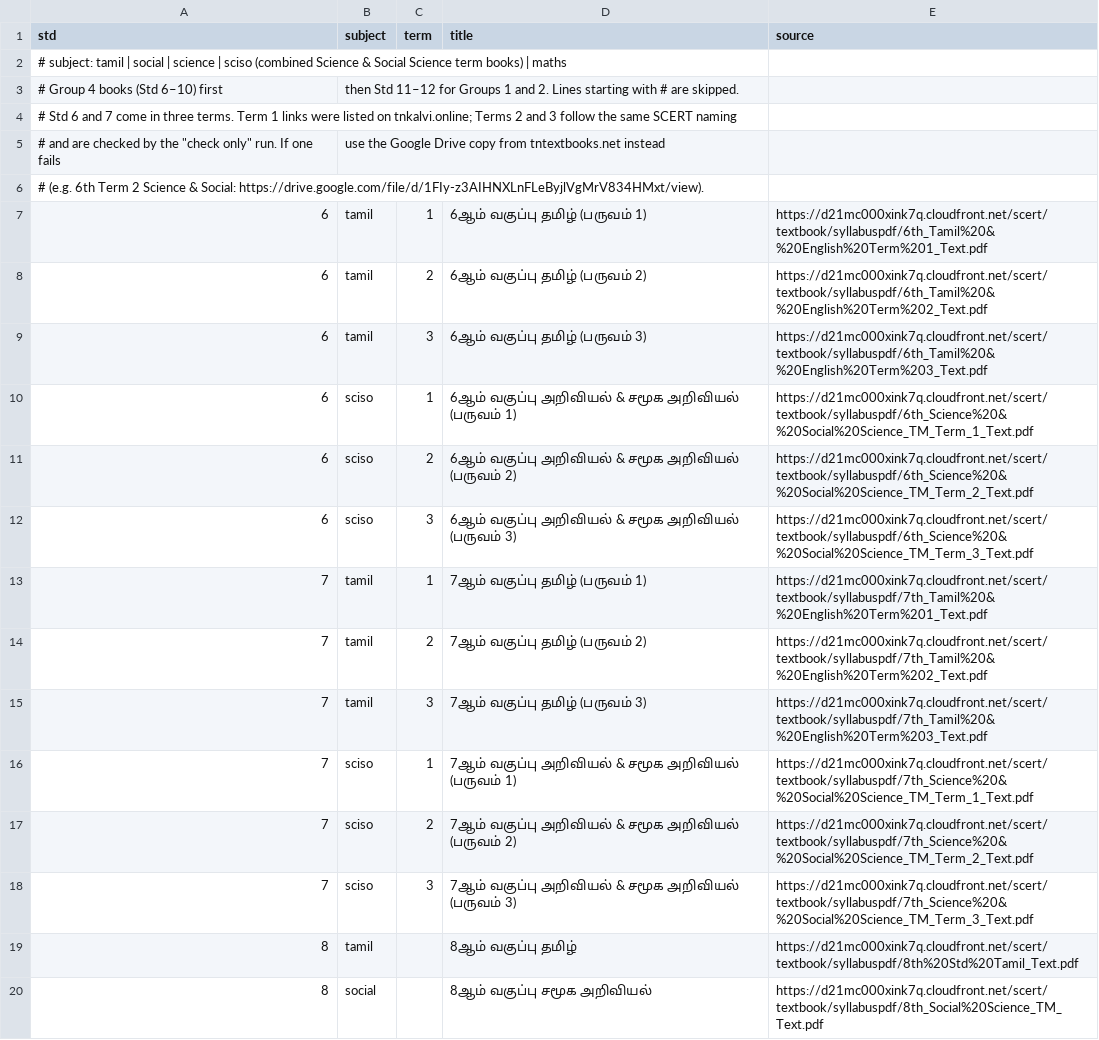
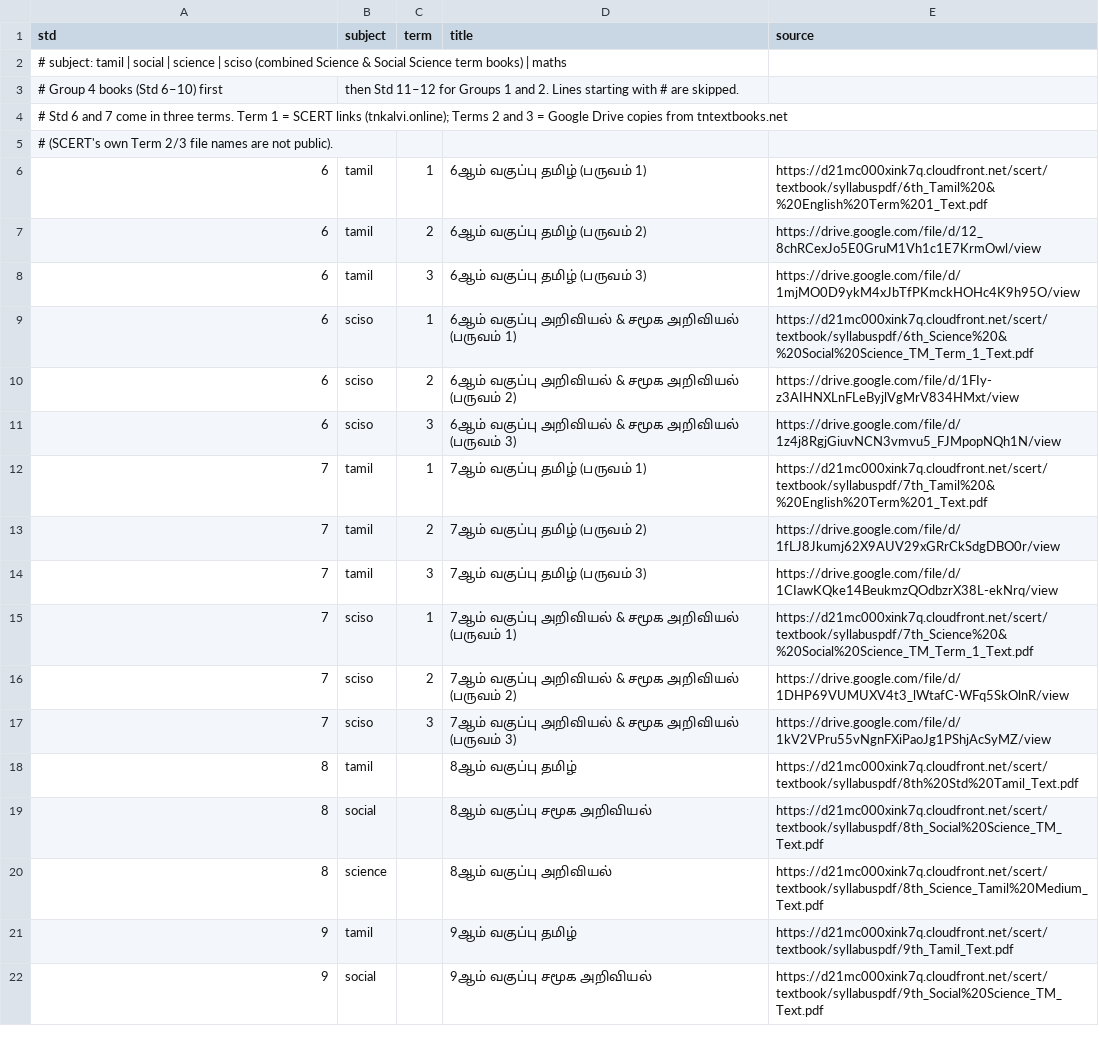
Before and after one commit to Manikalai/tnpsc-prep, a CSV file: textbooks/manifest.csv, drawn as a sheet; only a part is shown; the shorter side is filled out with more unchanged rows.

```diff
--- a/textbooks/manifest.csv
+++ b/textbooks/manifest.csv
@@ -3,17 +3,16 @@ std,subject,term,title,source
 # Group 4 books (Std 6–10) first, then Std 11–12 for Groups 1 and 2. Lines starting with # are skipped.
-# Std 6 and 7 come in three terms. Term 1 links were listed on tnkalvi.online; Terms 2 and 3 follow the same SCERT naming
-# and are checked by the "check only" run. If one fails, use the Google Drive copy from tntextbooks.net instead
-# (e.g. 6th Term 2 Science & Social: https://drive.google.com/file/d/1FIy-z3AIHNXLnFLeByjlVgMrV834HMxt/view).
+# Std 6 and 7 come in three terms. Term 1 = SCERT links (tnkalvi.online); Terms 2 and 3 = Google Drive copies from tntextbooks.net
+# (SCERT's own Term 2/3 file names are not public).
 6,tamil,1,6ஆம் வகுப்பு தமிழ் (பருவம் 1),https://d21mc000xink7q.cloudfront.net/scert/textbook/syllabuspdf/6th_Tamil%20&%20English%20Term%201_Text.pdf
-6,tamil,2,6ஆம் வகுப்பு தமிழ் (பருவம் 2),https://d21mc000xink7q.cloudfront.net/scert/textbook/syllabuspdf/6th_Tamil%20&%20English%20Term%202_Text.pdf
-6,tamil,3,6ஆம் வகுப்பு தமிழ் (பருவம் 3),https://d21mc000xink7q.cloudfront.net/scert/textbook/syllabuspdf/6th_Tamil%20&%20English%20Term%203_Text.pdf
+6,tamil,2,6ஆம் வகுப்பு தமிழ் (பருவம் 2),https://drive.google.com/file/d/12_8chRCexJo5E0GruM1Vh1c1E7KrmOwl/view
+6,tamil,3,6ஆம் வகுப்பு தமிழ் (பருவம் 3),https://drive.google.com/file/d/1mjMO0D9ykM4xJbTfPKmckHOHc4K9h95O/view
 6,sciso,1,6ஆம் வகுப்பு அறிவியல் & சமூக அறிவியல் (பருவம் 1),https://d21mc000xink7q.cloudfront.net/scert/textbook/syllabuspdf/6th_Science%20&%20Social%20Science_TM_Term_1_Text.pdf
-6,sciso,2,6ஆம் வகுப்பு அறிவியல் & சமூக அறிவியல் (பருவம் 2),https://d21mc000xink7q.cloudfront.net/scert/textbook/syllabuspdf/6th_Science%20&%20Social%20Science_TM_Term_2_Text.pdf
-6,sciso,3,6ஆம் வகுப்பு அறிவியல் & சமூக அறிவியல் (பருவம் 3),https://d21mc000xink7q.cloudfront.net/scert/textbook/syllabuspdf/6th_Science%20&%20Social%20Science_TM_Term_3_Text.pdf
+6,sciso,2,6ஆம் வகுப்பு அறிவியல் & சமூக அறிவியல் (பருவம் 2),https://drive.google.com/file/d/1FIy-z3AIHNXLnFLeByjlVgMrV834HMxt/view
+6,sciso,3,6ஆம் வகுப்பு அறிவியல் & சமூக அறிவியல் (பருவம் 3),https://drive.google.com/file/d/1z4j8RgjGiuvNCN3vmvu5_FJMpopNQh1N/view
 7,tamil,1,7ஆம் வகுப்பு தமிழ் (பருவம் 1),https://d21mc000xink7q.cloudfront.net/scert/textbook/syllabuspdf/7th_Tamil%20&%20English%20Term%201_Text.pdf
-7,tamil,2,7ஆம் வகுப்பு தமிழ் (பருவம் 2),https://d21mc000xink7q.cloudfront.net/scert/textbook/syllabuspdf/7th_Tamil%20&%20English%20Term%202_Text.pdf
-7,tamil,3,7ஆம் வகுப்பு தமிழ் (பருவம் 3),https://d21mc000xink7q.cloudfront.net/scert/textbook/syllabuspdf/7th_Tamil%20&%20English%20Term%203_Text.pdf
+7,tamil,2,7ஆம் வகுப்பு தமிழ் (பருவம் 2),https://drive.google.com/file/d/1fLJ8Jkumj62X9AUV29xGRrCkSdgDBO0r/view
+7,tamil,3,7ஆம் வகுப்பு தமிழ் (பருவம் 3),https://drive.google.com/file/d/1CIawKQke14BeukmzQOdbzrX38L-ekNrq/view
 7,sciso,1,7ஆம் வகுப்பு அறிவியல் & சமூக அறிவியல் (பருவம் 1),https://d21mc000xink7q.cloudfront.net/scert/textbook/syllabuspdf/7th_Science%20&%20Social%20Science_TM_Term_1_Text.pdf
-7,sciso,2,7ஆம் வகுப்பு அறிவியல் & சமூக அறிவியல் (பருவம் 2),https://d21mc000xink7q.cloudfront.net/scert/textbook/syllabuspdf/7th_Science%20&%20Social%20Science_TM_Term_2_Text.pdf
-7,sciso,3,7ஆம் வகுப்பு அறிவியல் & சமூக அறிவியல் (பருவம் 3),https://d21mc000xink7q.cloudfront.net/scert/textbook/syllabuspdf/7th_Science%20&%20Social%20Science_TM_Term_3_Text.pdf
+7,sciso,2,7ஆம் வகுப்பு அறிவியல் & சமூக அறிவியல் (பருவம் 2),https://drive.google.com/file/d/1DHP69VUMUXV4t3_lWtafC-WFq5SkOlnR/view
+7,sciso,3,7ஆம் வகுப்பு அறிவியல் & சமூக அறிவியல் (பருவம் 3),https://drive.google.com/file/d/1kV2VPru55vNgnFXiPaoJg1PShjAcSyMZ/view
 8,tamil,,8ஆம் வகுப்பு தமிழ்,https://d21mc000xink7q.cloudfront.net/scert/textbook/syllabuspdf/8th%20Std%20Tamil_Text.pdf
```
Also changed, not shown: 1 other file.
